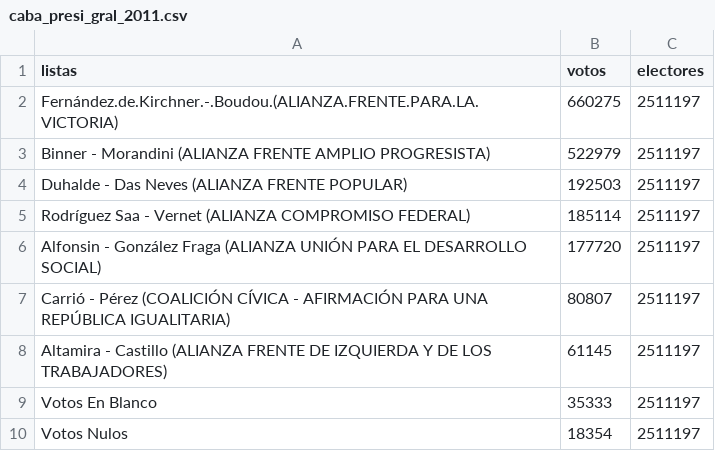
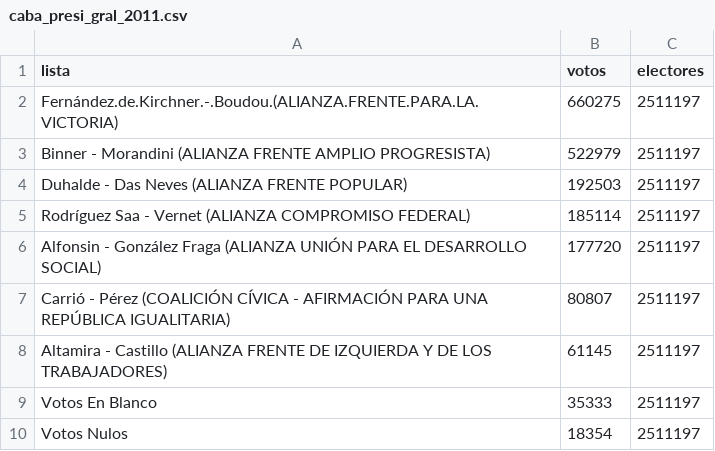
Before and after one commit to TuQmano/arg_demorcracia40, a CSV file: salidas/caba_presi_gral_2011.csv, drawn as a sheet.

```diff
--- a/salidas/caba_presi_gral_2011.csv
+++ b/salidas/caba_presi_gral_2011.csv
@@ -1,2 +1,2 @@
-listas,votos,electores
+lista,votos,electores
 Fernández.de.Kirchner.-.Boudou.(ALIANZA.FRENTE.PARA.LA.VICTORIA),660275,2511197
```
Also changed, not shown: salidas/catamarca_presi_gral_2011.csv, salidas/chaco_presi_gral_2011.csv, 22 other files.
